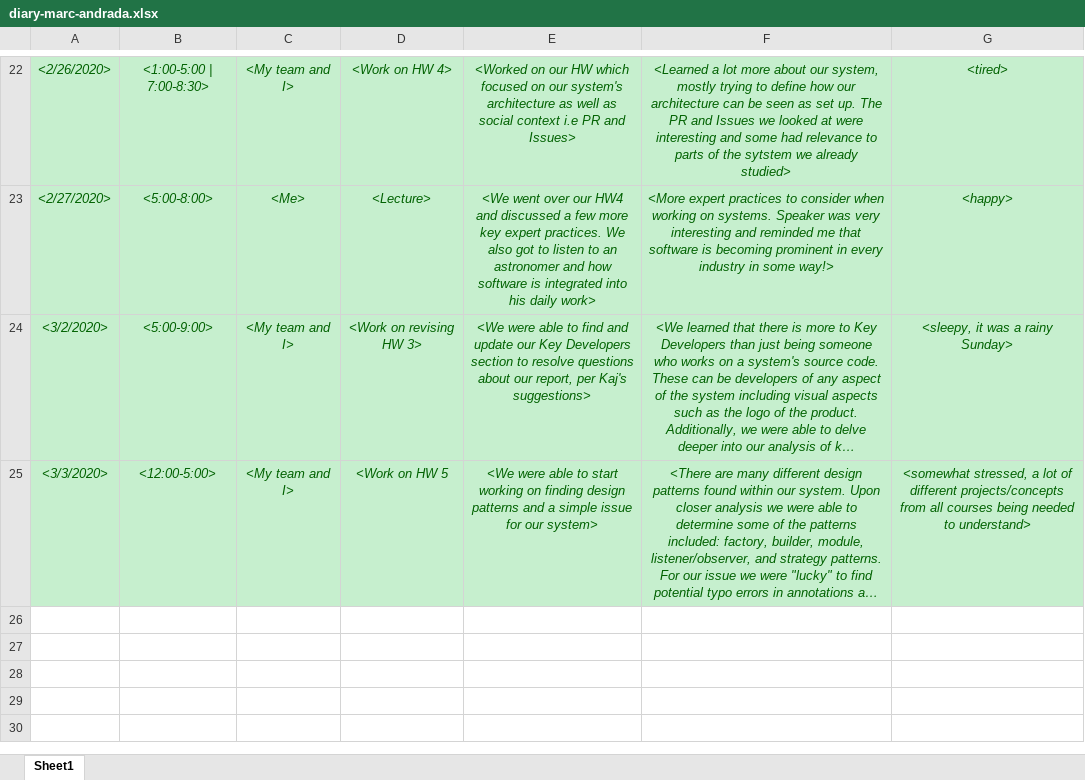
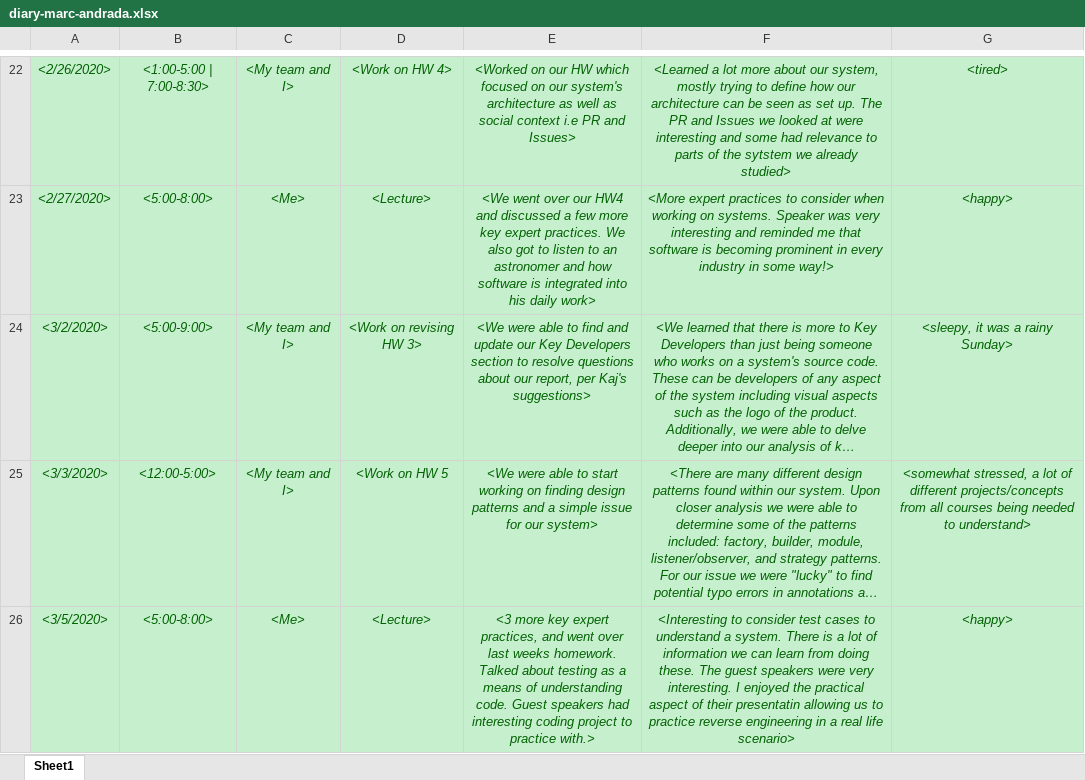
Before and after one commit to zihuaweng/W2020, an Excel workbook: diaries/diary-marc-andrada.xlsx, sheet Sheet1, drawn as a sheet; only a part is shown, gaps mark what is left out; long unchanged cells end in …; values as stored, in another font and other column widths than the file's, no borders; the diff names each change by its address in the sheet, - before the commit and + after, or states it on an @@ line.

Commit message:
diary update marc

```diff
--- a/diaries/diary-marc-andrada.xlsx (sheet Sheet1)
+++ b/diaries/diary-marc-andrada.xlsx (sheet Sheet1)
+row 26: <3/5/2020> | <5:00-8:00> | <Me> | <Lecture> | <3 more key expert practices, and went over last weeks homework. Talked about testing as a means of understanding code. Guest speakers had interesting coding project to practice with.> | <Interesting to consider test cases to understand a system. There is a lot of information we can learn from doing these. The guest speakers were very interesting. I enjoyed the practical aspect of their presentatin allowing us to practice reverse engineering in a real life scenario> | <happy>
```
